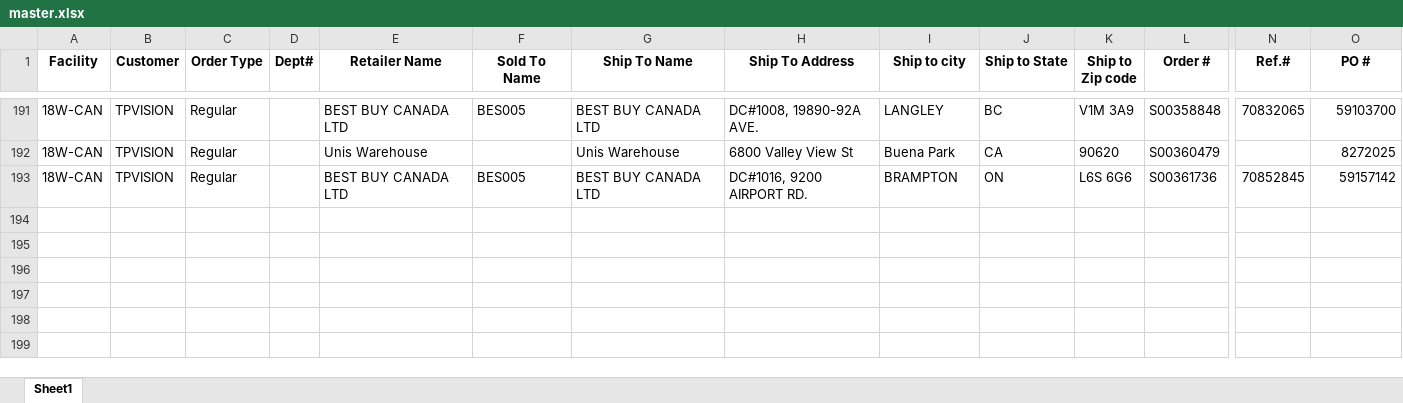
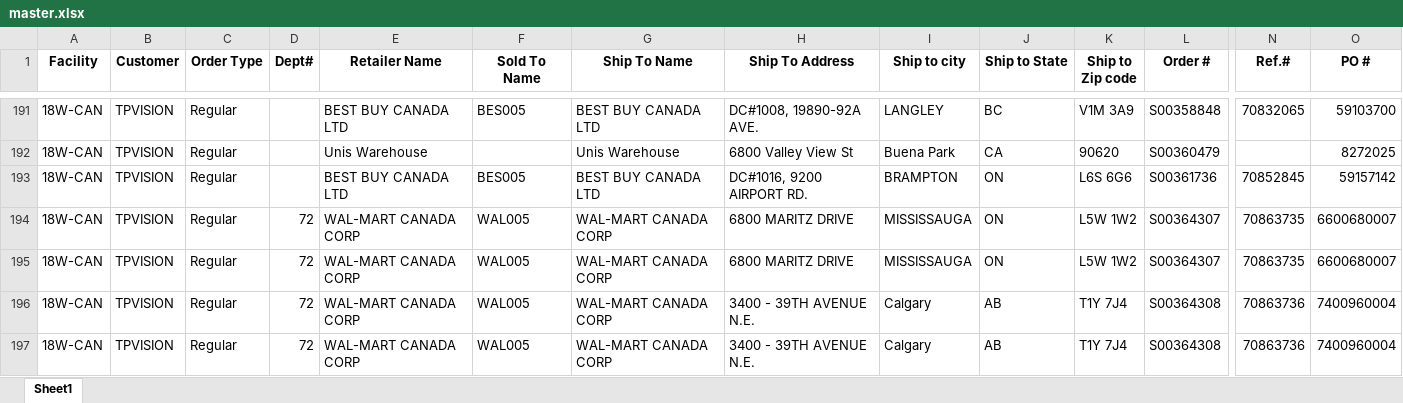
Before and after one commit to raymondli18w/flask-report-app2, an Excel workbook: master.xlsx, sheet Sheet1, drawn as a sheet; only a part is shown, gaps mark what is left out; values as stored, in another font and other column widths than the file's, no borders; rows hold the shown columns only; the diff names each change by its address in the sheet, - before the commit and + after, or states it on an @@ line.

Commit message:
Auto-update: 2025-09-16 14:21

```diff
--- a/master.xlsx (sheet Sheet1)
+++ b/master.xlsx (sheet Sheet1)
+row 194: 18W-CAN | TPVISION | Regular | 72 | WAL-MART CANADA CORP | WAL005 | WAL-MART CANADA CORP | 6800 MARITZ DRIVE | MISSISSAUGA | ON | L5W 1W2 | S00364307 | 70863735 | 6600680007
+row 195: 18W-CAN | TPVISION | Regular | 72 | WAL-MART CANADA CORP | WAL005 | WAL-MART CANADA CORP | 6800 MARITZ DRIVE | MISSISSAUGA | ON | L5W 1W2 | S00364307 | 70863735 | 6600680007
+row 196: 18W-CAN | TPVISION | Regular | 72 | WAL-MART CANADA CORP | WAL005 | WAL-MART CANADA CORP | 3400 - 39TH AVENUE N.E. | Calgary | AB | T1Y 7J4 | S00364308 | 70863736 | 7400960004
+row 197: 18W-CAN | TPVISION | Regular | 72 | WAL-MART CANADA CORP | WAL005 | WAL-MART CANADA CORP | 3400 - 39TH AVENUE N.E. | Calgary | AB | T1Y 7J4 | S00364308 | 70863736 | 7400960004
```
